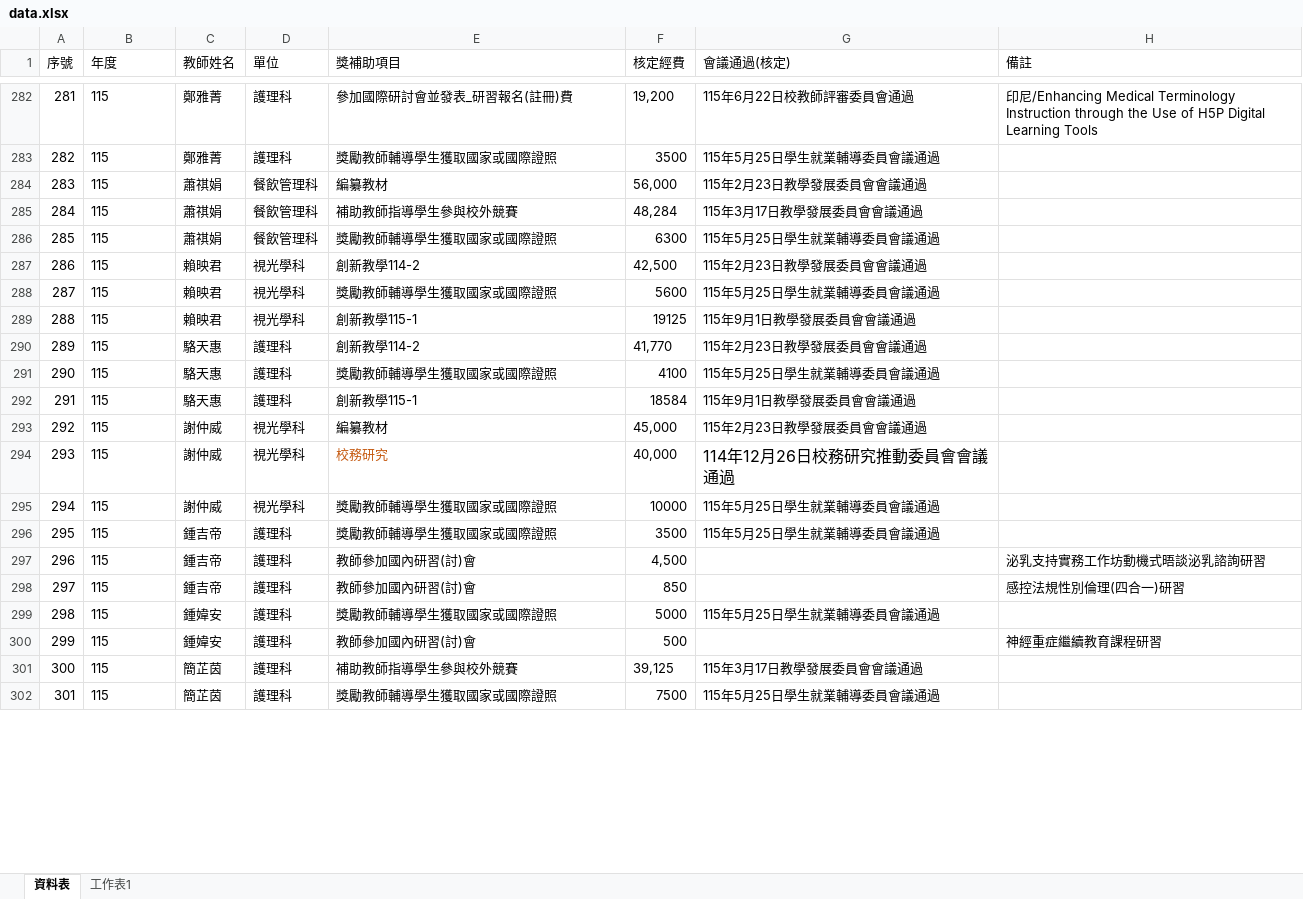
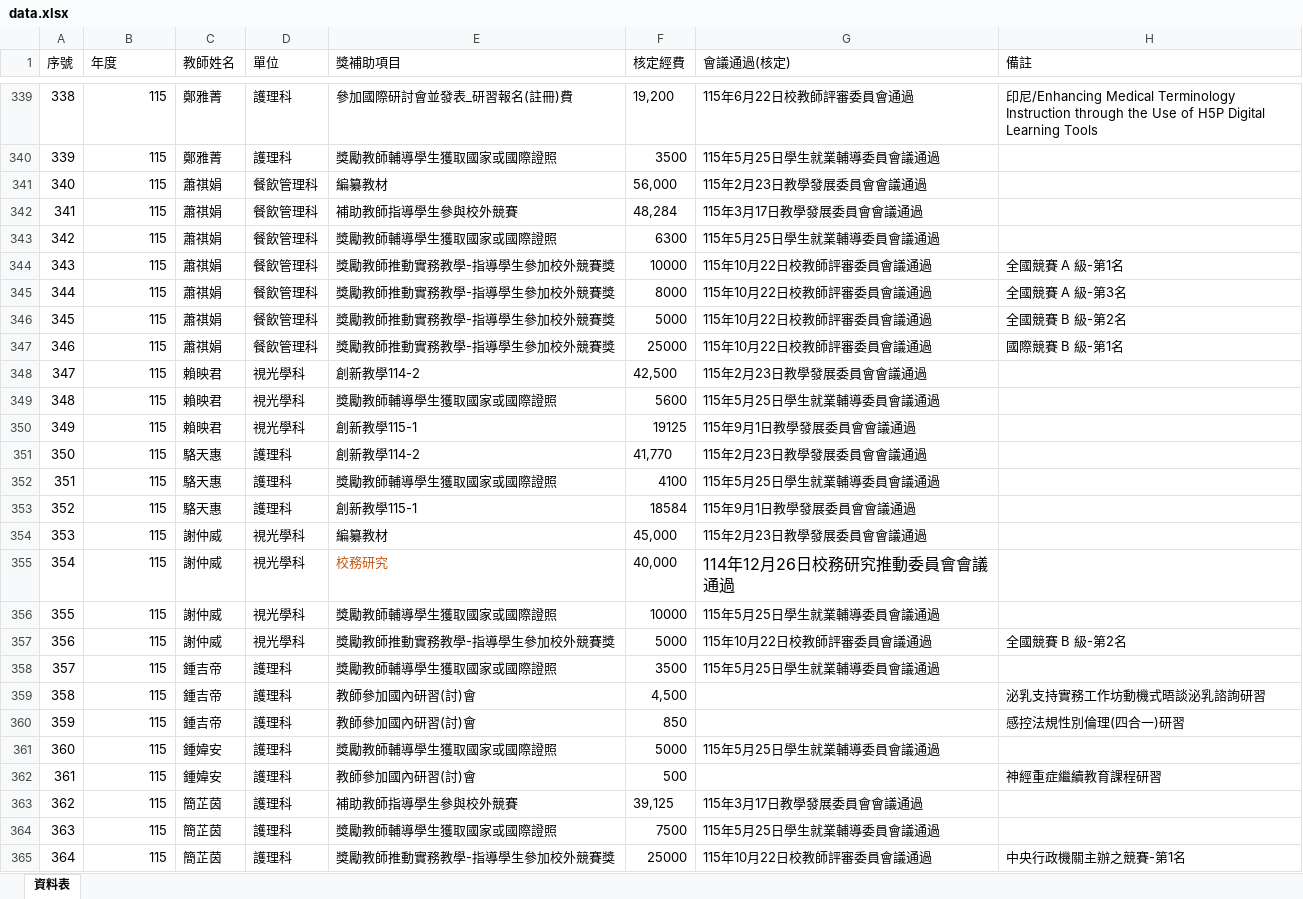
Before and after one commit to angellee09/excel-search, an Excel workbook: data.xlsx, sheet 資料表, drawn as a sheet; only a part is shown, gaps mark what is left out; values as stored, in another font and other column widths than the file's, no borders; addresses are those after the commit; the diff covers the shown part only; the diff names each change by its address in the sheet, - before the commit and + after, or states it on an @@ line.

```diff
--- a/data.xlsx (sheet 資料表)
+++ b/data.xlsx (sheet 資料表)
-sheet tab: 工作表1
@@ column A (序號) renumbered between rows 23 and 376 @@
-B339:B343 alignment: left
+B339:B343 alignment: right
+row 344: 343 | 115 | 蕭祺娟 | 餐飲管理科 | 獎勵教師推動實務教學-指導學生參加校外競賽獎 | 10000 | 115年10月22日校教師評審委員會議通過 | 全國競賽 A 級-第1名
+row 345: 344 | 115 | 蕭祺娟 | 餐飲管理科 | 獎勵教師推動實務教學-指導學生參加校外競賽獎 | 8000 | 115年10月22日校教師評審委員會議通過 | 全國競賽 A 級-第3名
+row 346: 345 | 115 | 蕭祺娟 | 餐飲管理科 | 獎勵教師推動實務教學-指導學生參加校外競賽獎 | 5000 | 115年10月22日校教師評審委員會議通過 | 全國競賽 B 級-第2名
+row 347: 346 | 115 | 蕭祺娟 | 餐飲管理科 | 獎勵教師推動實務教學-指導學生參加校外競賽獎 | 25000 | 115年10月22日校教師評審委員會議通過 | 國際競賽 B 級-第1名
-B348:B356 alignment: left
+B348:B356 alignment: right
+row 357: 356 | 115 | 謝仲威 | 視光學科 | 獎勵教師推動實務教學-指導學生參加校外競賽獎 | 5000 | 115年10月22日校教師評審委員會議通過 | 全國競賽 B 級-第2名
-B358:B364 alignment: left
+B358:B364 alignment: right
+row 365: 364 | 115 | 簡芷茵 | 護理科 | 獎勵教師推動實務教學-指導學生參加校外競賽獎 | 25000 | 115年10月22日校教師評審委員會議通過 | 中央行政機關主辦之競賽-第1名
```
Also changed, not shown: 90 added rows and cell formats elsewhere in this sheet, formulas that keep their value.
